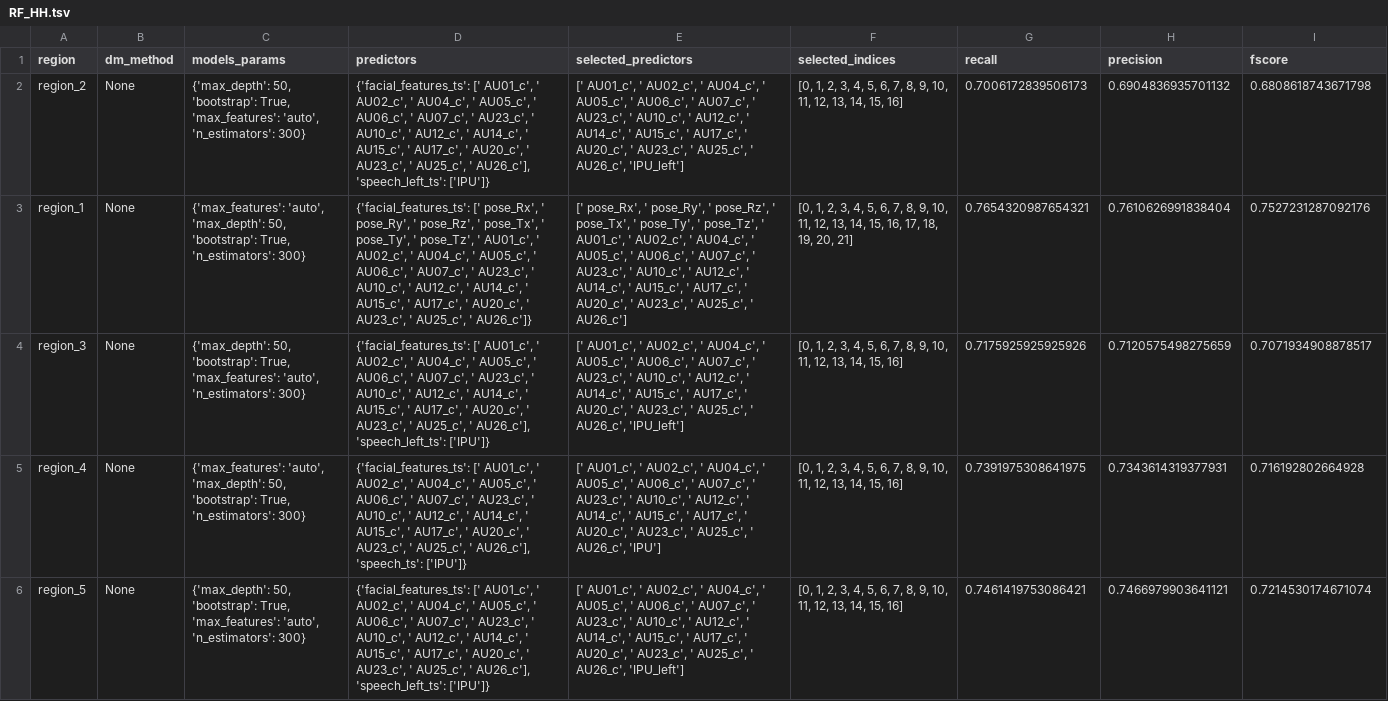
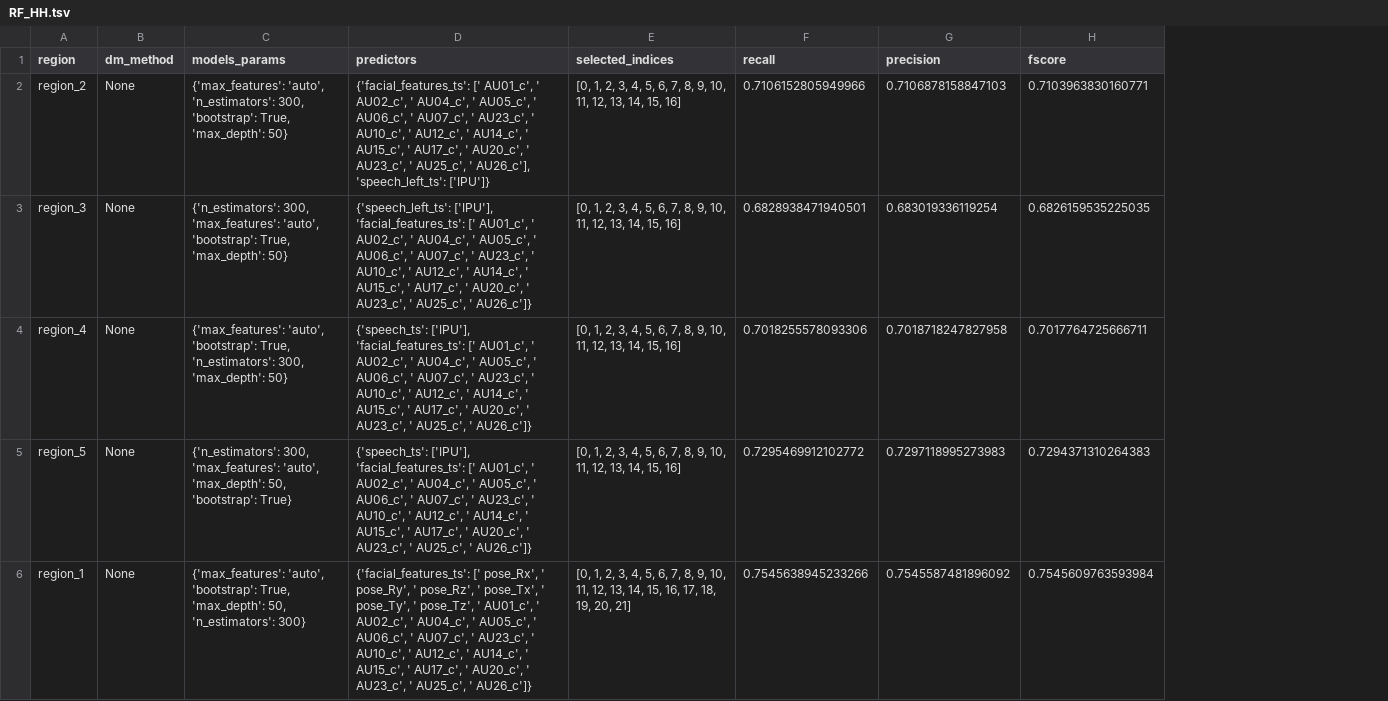
Before and after one commit to Hmamouche/NeuroTSConvers, a TSV file: results/prediction/RF_HH.tsv, drawn as a sheet; removed rows and columns are numbered as before the commit, all else as after; the diff names each change by its address in the sheet, - before the commit and + after, or states it on an @@ line.

```diff
--- a/results/prediction/RF_HH.tsv
+++ b/results/prediction/RF_HH.tsv
-column E (selected_predictors), row 2: [' AU01_c', ' AU02_c', ' AU04_c', ' AU05_c', ' AU06_c', ' AU07_c', ' AU23_c', ' AU10_c', ' AU12_c', ' AU14_c', ' AU15_c', ' AU17_c', ' AU20_c', ' AU23_c', ' AU25_c', ' AU26_c', 'IPU_left']; rows 4-6: [' AU01_c', ' AU02_c', ' AU04_c', ' AU05_c', ' AU06_c', ' AU07_c', ' AU23_c', ' AU10_c', ' AU12_c', ' AU14_c', ' AU15_c', ' AU17_c', ' AU20_c', ' AU23_c', ' AU25_c', ' AU26_c', 'IPU_left'] | [' AU01_c', ' AU02_c', ' AU04_c', ' AU05_c', ' AU06_c', ' AU07_c', ' AU23_c', ' AU10_c', ' AU12_c', ' AU14_c', ' AU15_c', ' AU17_c', ' AU20_c', ' AU23_c', ' AU25_c', ' AU26_c', 'IPU'] | [' AU01_c', ' AU02_c', ' AU04_c', ' AU05_c', ' AU06_c', ' AU07_c', ' AU23_c', ' AU10_c', ' AU12_c', ' AU14_c', ' AU15_c', ' AU17_c', ' AU20_c', ' AU23_c', ' AU25_c', ' AU26_c', 'IPU_left']
-C2 (models_params): {'max_depth': 50, 'bootstrap': True, 'max_features': 'auto', 'n_estimators': 300}
+C2 (models_params): {'max_features': 'auto', 'n_estimators': 300, 'bootstrap': True, 'max_depth': 50}
-F2 (recall): 0.7006172839506173
+F2 (recall): 0.7106152805949966
-G2 (precision): 0.6904836935701132
+G2 (precision): 0.7106878158847103
-H2 (fscore): 0.6808618743671798
+H2 (fscore): 0.7103963830160771
-row 3: region_1 | None | {'max_features': 'auto', 'max_depth': 50, 'bootstrap': True, 'n_estimators': 300} | {'facial_features_ts': [' pose_Rx', ' pose_Ry', ' pose_Rz', ' pose_Tx', ' pose_Ty', ' pose_Tz', ' AU01_c', ' AU02_c', ' AU04_c', ' AU05_c', ' AU06_c', ' AU07_c', ' AU23_c', ' AU10_c', ' AU12_c', ' AU14_c', ' AU15_c', ' AU17_c', ' AU20_c', ' AU23_c', ' AU25_c', ' AU26_c']} | [' pose_Rx', ' pose_Ry', ' pose_Rz', ' pose_Tx', ' pose_Ty', ' pose_Tz', ' AU01_c', ' AU02_c', ' AU04_c', ' AU05_c', ' AU06_c', ' AU07_c', ' AU23_c', ' AU10_c', ' AU12_c', ' AU14_c', ' AU15_c', ' AU17_c', ' AU20_c', ' AU23_c', ' AU25_c', ' AU26_c'] | [0, 1, 2, 3, 4, 5, 6, 7, 8, 9, 10, 11, 12, 13, 14, 15, 16, 17, 18, 19, 20, 21] | 0.7654320987654321 | 0.7610626991838404 | 0.7527231287092176
-C3 (models_params): {'max_depth': 50, 'bootstrap': True, 'max_features': 'auto', 'n_estimators': 300}
+C3 (models_params): {'n_estimators': 300, 'max_features': 'auto', 'bootstrap': True, 'max_depth': 50}
-D3 (predictors): {'facial_features_ts': [' AU01_c', ' AU02_c', ' AU04_c', ' AU05_c', ' AU06_c', ' AU07_c', ' AU23_c', ' AU10_c', ' AU12_c', ' AU14_c', ' AU15_c', ' AU17_c', ' AU20_c', ' AU23_c', ' AU25_c', ' AU26_c'], 'speech_left_ts': ['IPU']}
+D3 (predictors): {'speech_left_ts': ['IPU'], 'facial_features_ts': [' AU01_c', ' AU02_c', ' AU04_c', ' AU05_c', ' AU06_c', ' AU07_c', ' AU23_c', ' AU10_c', ' AU12_c', ' AU14_c', ' AU15_c', ' AU17_c', ' AU20_c', ' AU23_c', ' AU25_c', ' AU26_c']}
-F3 (recall): 0.7175925925925926
+F3 (recall): 0.6828938471940501
-G3 (precision): 0.7120575498275659
+G3 (precision): 0.683019336119254
-H3 (fscore): 0.7071934908878517
+H3 (fscore): 0.6826159535225035
-C4 (models_params): {'max_features': 'auto', 'max_depth': 50, 'bootstrap': True, 'n_estimators': 300}
+C4 (models_params): {'max_features': 'auto', 'bootstrap': True, 'n_estimators': 300, 'max_depth': 50}
-D4 (predictors): {'facial_features_ts': [' AU01_c', ' AU02_c', ' AU04_c', ' AU05_c', ' AU06_c', ' AU07_c', ' AU23_c', ' AU10_c', ' AU12_c', ' AU14_c', ' AU15_c', ' AU17_c', ' AU20_c', ' AU23_c', ' AU25_c', ' AU26_c'], 'speech_ts': ['IPU']}
+D4 (predictors): {'speech_ts': ['IPU'], 'facial_features_ts': [' AU01_c', ' AU02_c', ' AU04_c', ' AU05_c', ' AU06_c', ' AU07_c', ' AU23_c', ' AU10_c', ' AU12_c', ' AU14_c', ' AU15_c', ' AU17_c', ' AU20_c', ' AU23_c', ' AU25_c', ' AU26_c']}
-F4 (recall): 0.7391975308641975
+F4 (recall): 0.7018255578093306
-G4 (precision): 0.7343614319377931
+G4 (precision): 0.7018718247827958
-H4 (fscore): 0.716192802664928
+H4 (fscore): 0.7017764725666711
-C5 (models_params): {'max_depth': 50, 'bootstrap': True, 'max_features': 'auto', 'n_estimators': 300}
+C5 (models_params): {'n_estimators': 300, 'max_features': 'auto', 'max_depth': 50, 'bootstrap': True}
-D5 (predictors): {'facial_features_ts': [' AU01_c', ' AU02_c', ' AU04_c', ' AU05_c', ' AU06_c', ' AU07_c', ' AU23_c', ' AU10_c', ' AU12_c', ' AU14_c', ' AU15_c', ' AU17_c', ' AU20_c', ' AU23_c', ' AU25_c', ' AU26_c'], 'speech_left_ts': ['IPU']}
+D5 (predictors): {'speech_ts': ['IPU'], 'facial_features_ts': [' AU01_c', ' AU02_c', ' AU04_c', ' AU05_c', ' AU06_c', ' AU07_c', ' AU23_c', ' AU10_c', ' AU12_c', ' AU14_c', ' AU15_c', ' AU17_c', ' AU20_c', ' AU23_c', ' AU25_c', ' AU26_c']}
-F5 (recall): 0.7461419753086421
+F5 (recall): 0.7295469912102772
-G5 (precision): 0.7466979903641121
+G5 (precision): 0.7297118995273983
-H5 (fscore): 0.7214530174671074
+H5 (fscore): 0.7294371310264383
+row 6: region_1 | None | {'max_features': 'auto', 'bootstrap': True, 'max_depth': 50, 'n_estimators': 300} | {'facial_features_ts': [' pose_Rx', ' pose_Ry', ' pose_Rz', ' pose_Tx', ' pose_Ty', ' pose_Tz', ' AU01_c', ' AU02_c', ' AU04_c', ' AU05_c', ' AU06_c', ' AU07_c', ' AU23_c', ' AU10_c', ' AU12_c', ' AU14_c', ' AU15_c', ' AU17_c', ' AU20_c', ' AU23_c', ' AU25_c', ' AU26_c']} | [0, 1, 2, 3, 4, 5, 6, 7, 8, 9, 10, 11, 12, 13, 14, 15, 16, 17, 18, 19, 20, 21] | 0.7545638945233266 | 0.7545587481896092 | 0.7545609763593984
```
Also changed, not shown: results/prediction/GB_HH.tsv, results/prediction/GB_HR.tsv, 15 other files.
